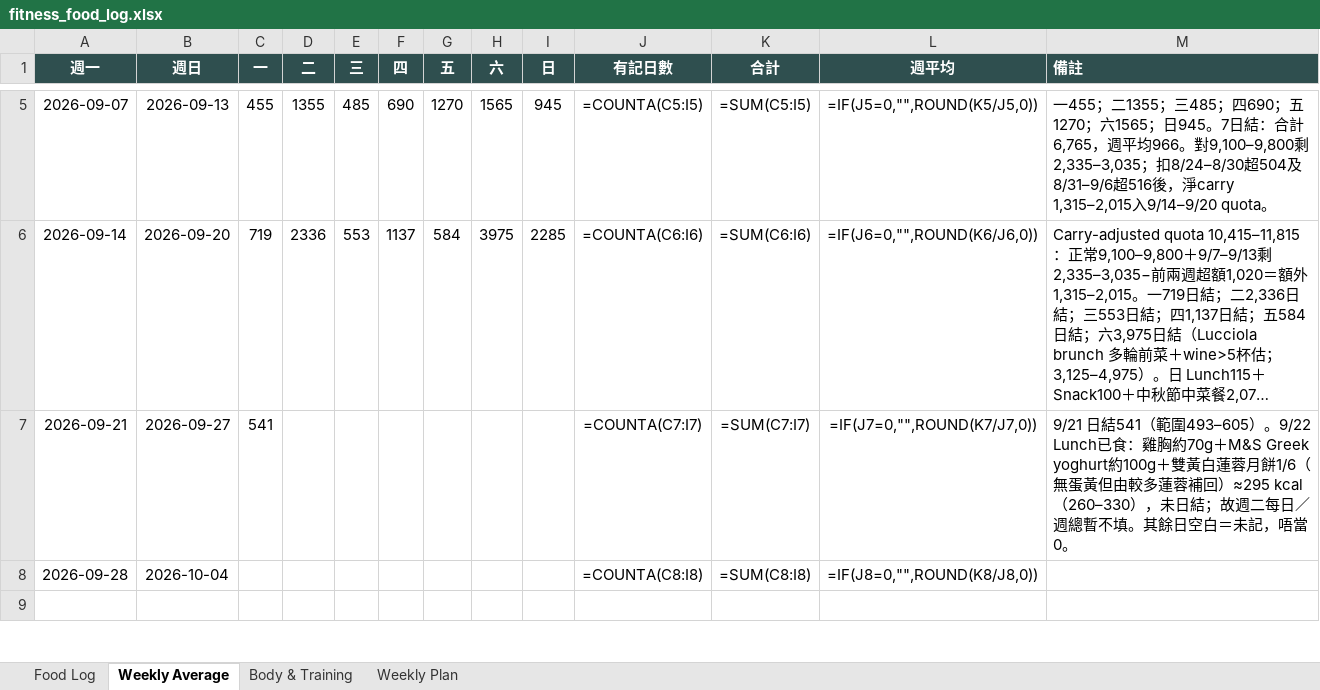
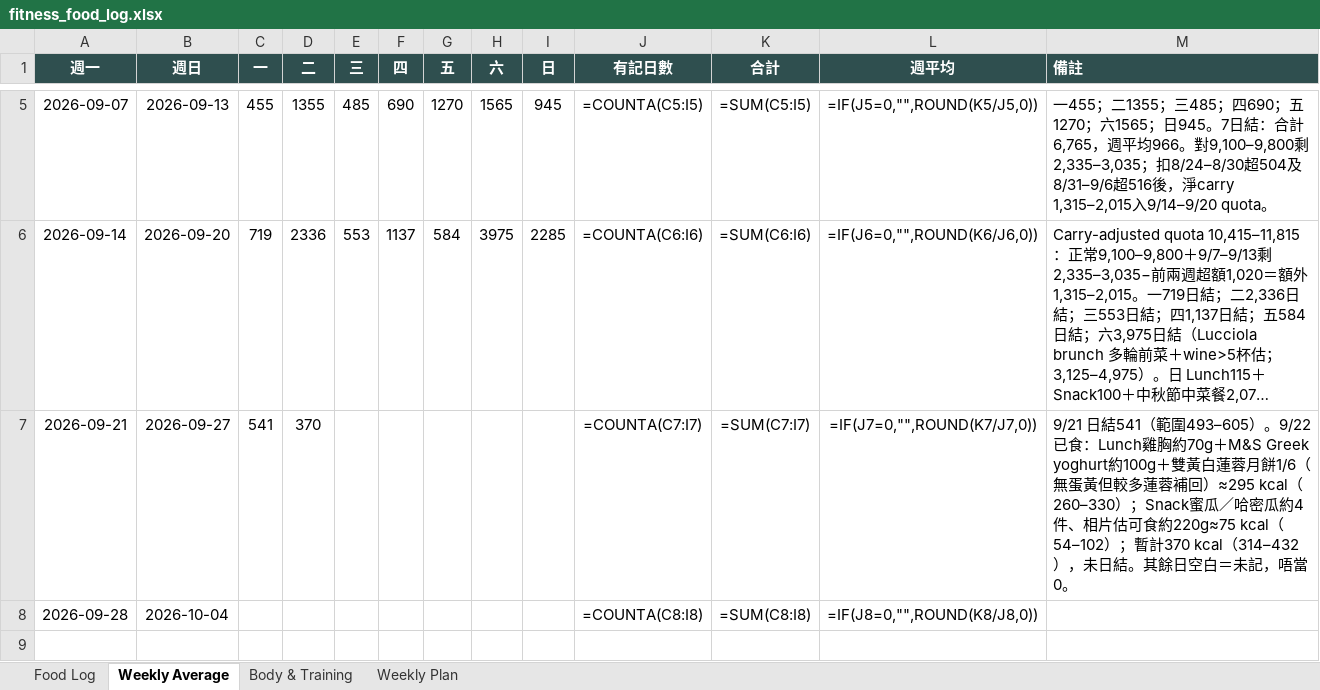
Before and after one commit to buzz-knittinpix/melodycheng622-cmyk.github.io, an Excel workbook: data/fitness_food_log.xlsx, sheet Weekly Average, drawn as a sheet; only a part is shown, gaps mark what is left out; long unchanged cells end in …; values as stored, in another font and other column widths than the file's, no borders; formulas without a stored value are shown as written; the diff names each change by its address in the sheet, - before the commit and + after, or states it on an @@ line.

Commit message:
Log 9/22 melon snack

```diff
--- a/data/fitness_food_log.xlsx (sheet Weekly Average)
+++ b/data/fitness_food_log.xlsx (sheet Weekly Average)
-D7 (二): (empty)
+D7 (二): 370
-M7 (備註): …493–605）。9/22 Lunch已食：雞胸約70g＋M&S Greek yoghurt約100g＋雙黃白蓮蓉月餅1/6（無蛋黃但由較多蓮蓉補回）≈295 kcal（260–330），未日結；故週二每日／週總暫不填。其餘日…
+M7 (備註): …493–605）。9/22 已食：Lunch雞胸約70g＋M&S Greek yoghurt約100g＋雙黃白蓮蓉月餅1/6（無蛋黃但較多蓮蓉補回）≈295 kcal（260–330）；Snack蜜瓜／哈密瓜約4件、相片估可食約220g≈75 kcal（54–102）；暫計370 kcal（314–432），未日結。其餘日…
```
Also changed, not shown: sheet Food Log, 1 other file.
